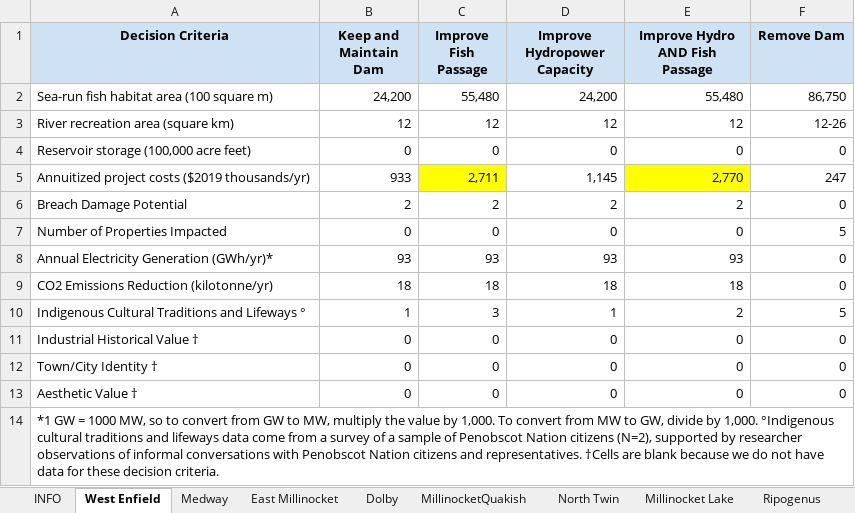
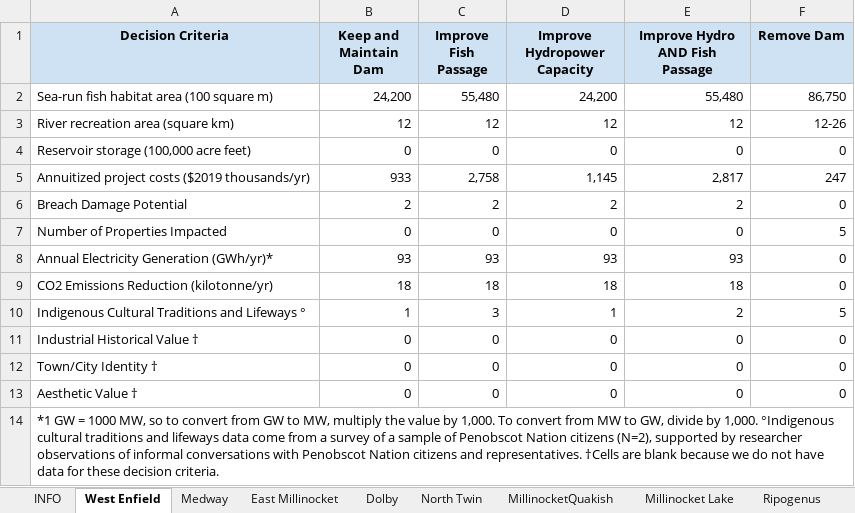
Before and after one commit to dams-mcda/Dams-MCDA, an Excel workbook: src/dams_mcda/www/DecisionMatrices_updated.xlsx, sheet West Enfield, drawn as a sheet; values as stored, in another font and other column widths than the file's, no borders; the diff names each change by its address in the sheet, - before the commit and + after, or states it on an @@ line.

```diff
--- a/src/dams_mcda/www/DecisionMatrices_updated.xlsx (sheet West Enfield)
+++ b/src/dams_mcda/www/DecisionMatrices_updated.xlsx (sheet West Enfield)
@@ sheet tab order changed: INFO | West Enfield | Medway | East Millinocket | Dolby | North Twin | MillinocketQuakish | Millinocket Lake | Ripogenus @@
-C5 (Improve Fish Passage): 2,711
+C5 (Improve Fish Passage): 2,758
-C5 fill: #FFFF00
+C5 fill: none
-E5 (Improve Hydro AND Fish Passage): 2,770
+E5 (Improve Hydro AND Fish Passage): 2,817
-E5 fill: #FFFF00
+E5 fill: none
```
Also changed, not shown: sheet METADATA, sheet INFO, sheet Medway, sheet East Millinocket, sheet North Twin, sheet Ripogenus, 3 more sheets, 8 other files.
